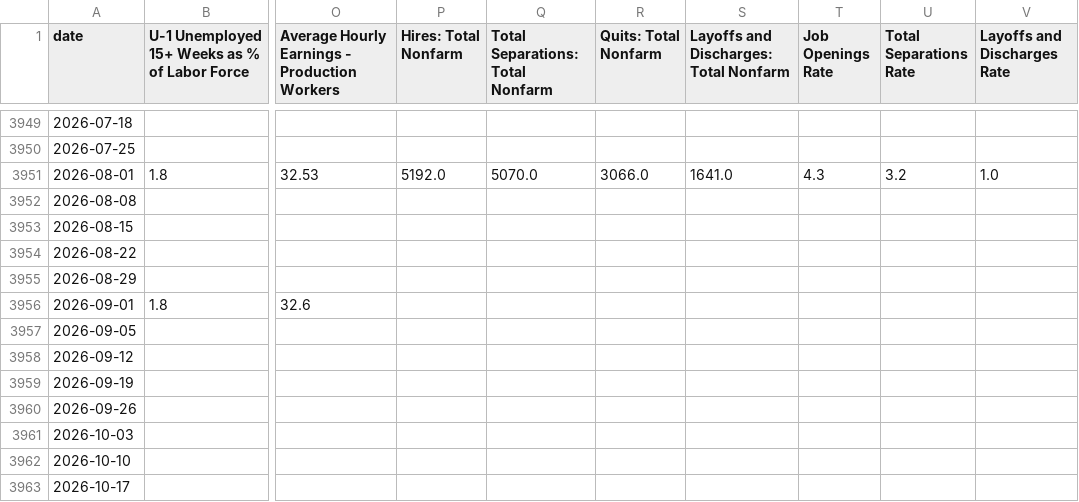
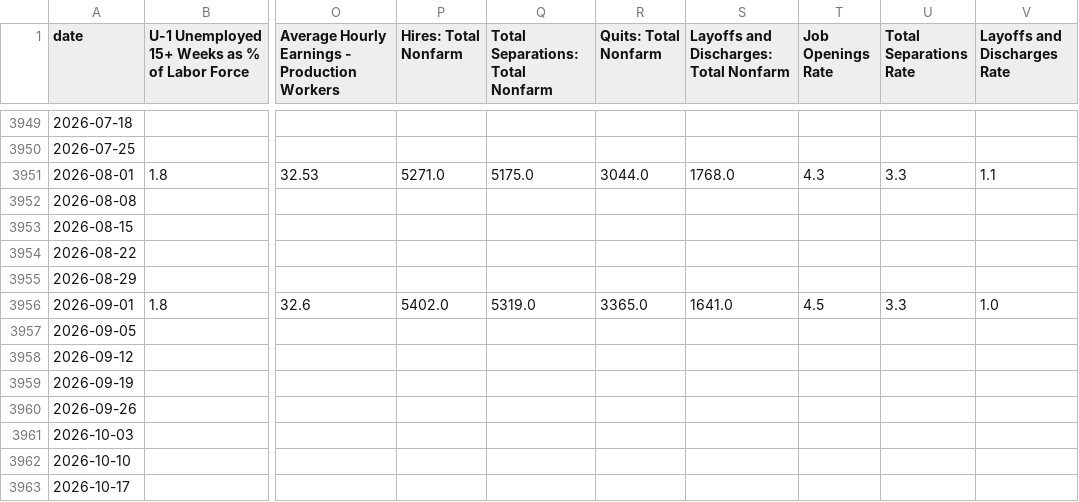
Before and after one commit to mikesimonsen/econ-data, a CSV file: sheets_data/labor-detail.csv, drawn as a sheet; only a part is shown, gaps mark what is left out; the diff names each change by its address in the sheet, - before the commit and + after, or states it on an @@ line.

Commit message:
data: update sheets export 2026-11-03

```diff
--- a/sheets_data/labor-detail.csv
+++ b/sheets_data/labor-detail.csv
-P3951 (Hires: Total Nonfarm): 5192.0
+P3951 (Hires: Total Nonfarm): 5271.0
-Q3951 (Total Separations: Total Nonfarm): 5070.0
+Q3951 (Total Separations: Total Nonfarm): 5175.0
-R3951 (Quits: Total Nonfarm): 3066.0
+R3951 (Quits: Total Nonfarm): 3044.0
-S3951: 1641.0
+S3951: 1768.0
-U3951 (Total Separations Rate): 3.2
+U3951 (Total Separations Rate): 3.3
-V3951 (Layoffs and Discharges Rate): 1.0
+V3951 (Layoffs and Discharges Rate): 1.1
-P3956 (Hires: Total Nonfarm): (empty)
+P3956 (Hires: Total Nonfarm): 5402.0
-Q3956 (Total Separations: Total Nonfarm): (empty)
+Q3956 (Total Separations: Total Nonfarm): 5319.0
-R3956 (Quits: Total Nonfarm): (empty)
+R3956 (Quits: Total Nonfarm): 3365.0
-S3956: (empty)
+S3956: 1641.0
-T3956 (Job Openings Rate): (empty)
+T3956 (Job Openings Rate): 4.5
-U3956 (Total Separations Rate): (empty)
+U3956 (Total Separations Rate): 3.3
-V3956 (Layoffs and Discharges Rate): (empty)
+V3956 (Layoffs and Discharges Rate): 1.0
```
Also changed, not shown: sheets_data/oil.csv, sheets_data/sp500.csv, 15 other files.
